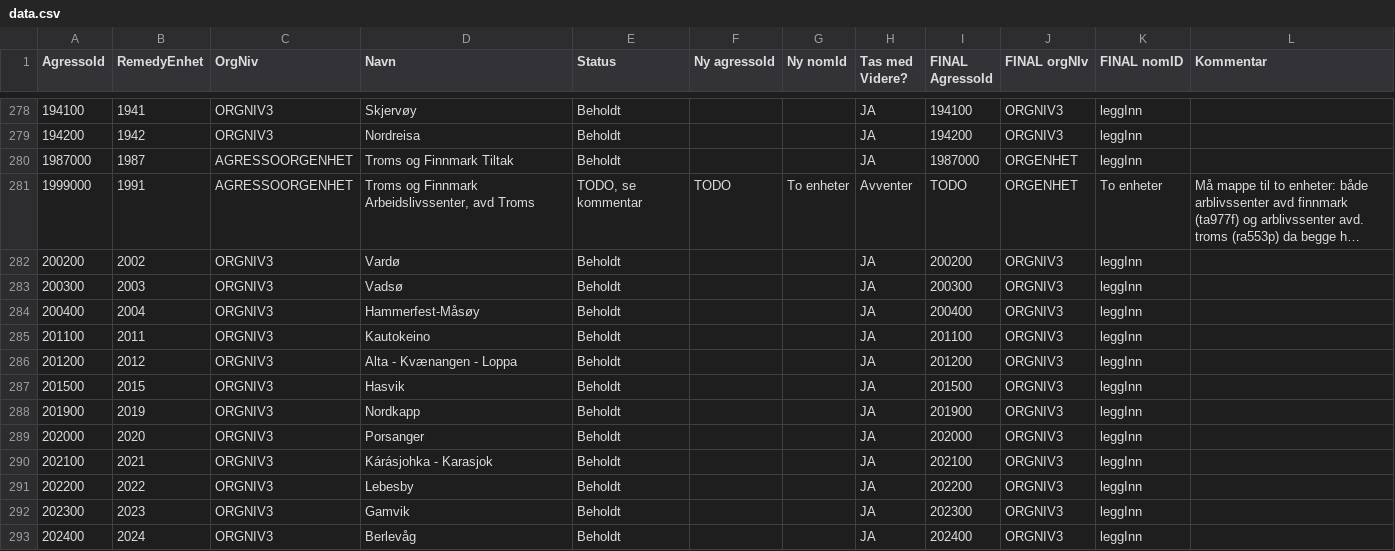
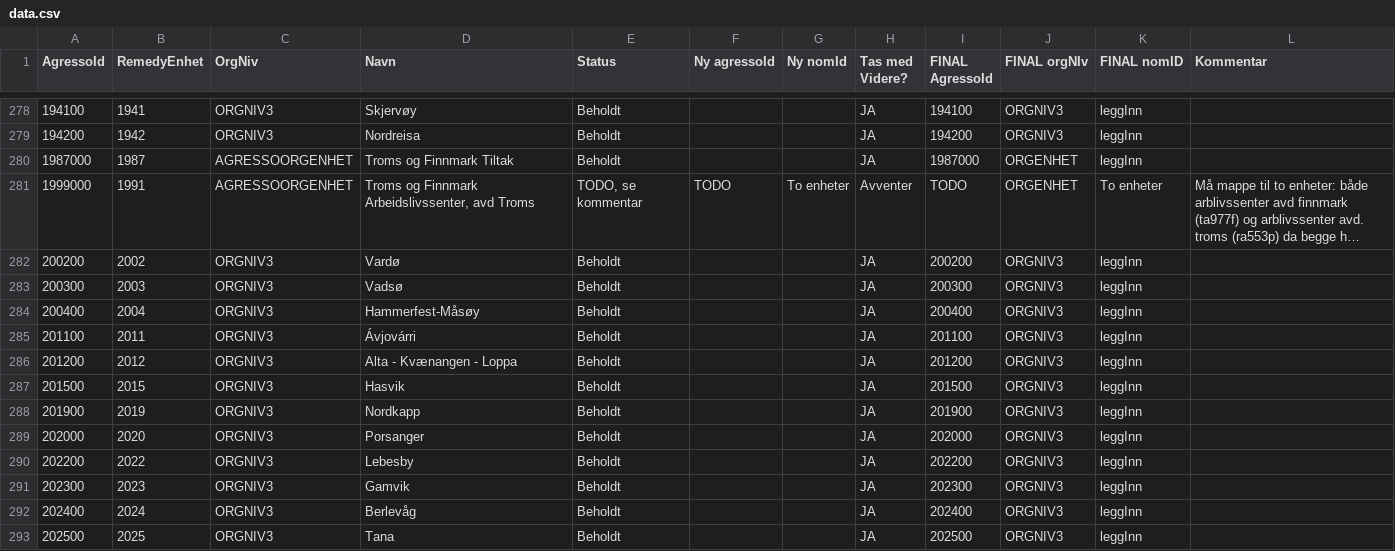
Before and after one commit to navikt/nom, a CSV file: apps/api/src/main/resources/remedy/data.csv, drawn as a sheet; only a part is shown, gaps mark what is left out; the shorter side is filled out with more unchanged rows; long unchanged cells end in ….

Commit message:
Slettet 2021 og endret navnet på 2011 enheten fra remedy filen etter VKS leveranse

```diff
--- a/apps/api/src/main/resources/remedy/data.csv
+++ b/apps/api/src/main/resources/remedy/data.csv
@@ -284,3 +284,3 @@ AgressoId;RemedyEnhet;OrgNiv;Navn;Status;Ny agressoId;Ny nomId;Tas med Videre?;F
 200400;2004;ORGNIV3;Hammerfest-Måsøy;Beholdt;;;JA;200400;ORGNIV3;leggInn;
-201100;2011;ORGNIV3;Kautokeino;Beholdt;;;JA;201100;ORGNIV3;leggInn;
+201100;2011;ORGNIV3;Ávjovárri;Beholdt;;;JA;201100;ORGNIV3;leggInn;
 201200;2012;ORGNIV3;Alta - Kvænangen - Loppa;Beholdt;;;JA;201200;ORGNIV3;leggInn;
@@ -289,3 +289,2 @@ AgressoId;RemedyEnhet;OrgNiv;Navn;Status;Ny agressoId;Ny nomId;Tas med Videre?;F
 202000;2020;ORGNIV3;Porsanger;Beholdt;;;JA;202000;ORGNIV3;leggInn;
-202100;2021;ORGNIV3;Kárásjohka - Karasjok;Beholdt;;;JA;202100;ORGNIV3;leggInn;
 202200;2022;ORGNIV3;Lebesby;Beholdt;;;JA;202200;ORGNIV3;leggInn;
```
